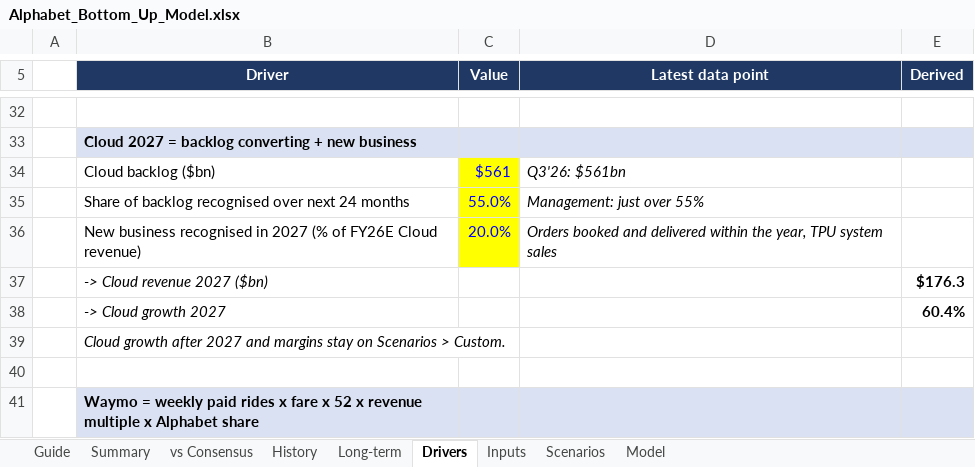
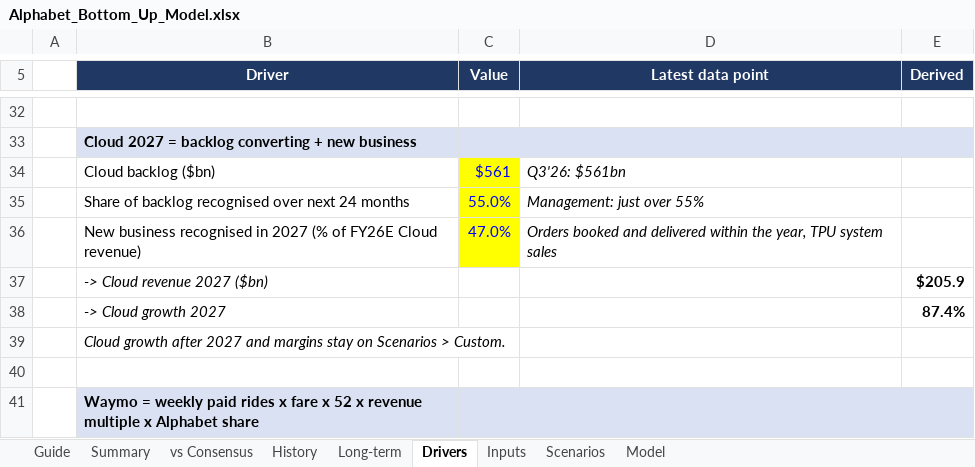
Before and after one commit to 017mda-ux/Main, an Excel workbook: models/Alphabet_Bottom_Up_Model.xlsx, sheet Drivers, drawn as a sheet; only a part is shown, gaps mark what is left out; values as stored, in another font and other column widths than the file's, no borders; the diff names each change by its address in the sheet, - before the commit and + after, or states it on an @@ line.

```diff
--- a/models/Alphabet_Bottom_Up_Model.xlsx (sheet Drivers)
+++ b/models/Alphabet_Bottom_Up_Model.xlsx (sheet Drivers)
-C36 (Value): 20.0%
+C36 (Value): 47.0%
-E37 (Derived): $176.3
+E37 (Derived): $205.9
-E38 (Derived): 60.4%
+E38 (Derived): 87.4%
```
Also changed, not shown: sheet Model, sheet vs Consensus, sheet Summary, sheet Scenarios.
